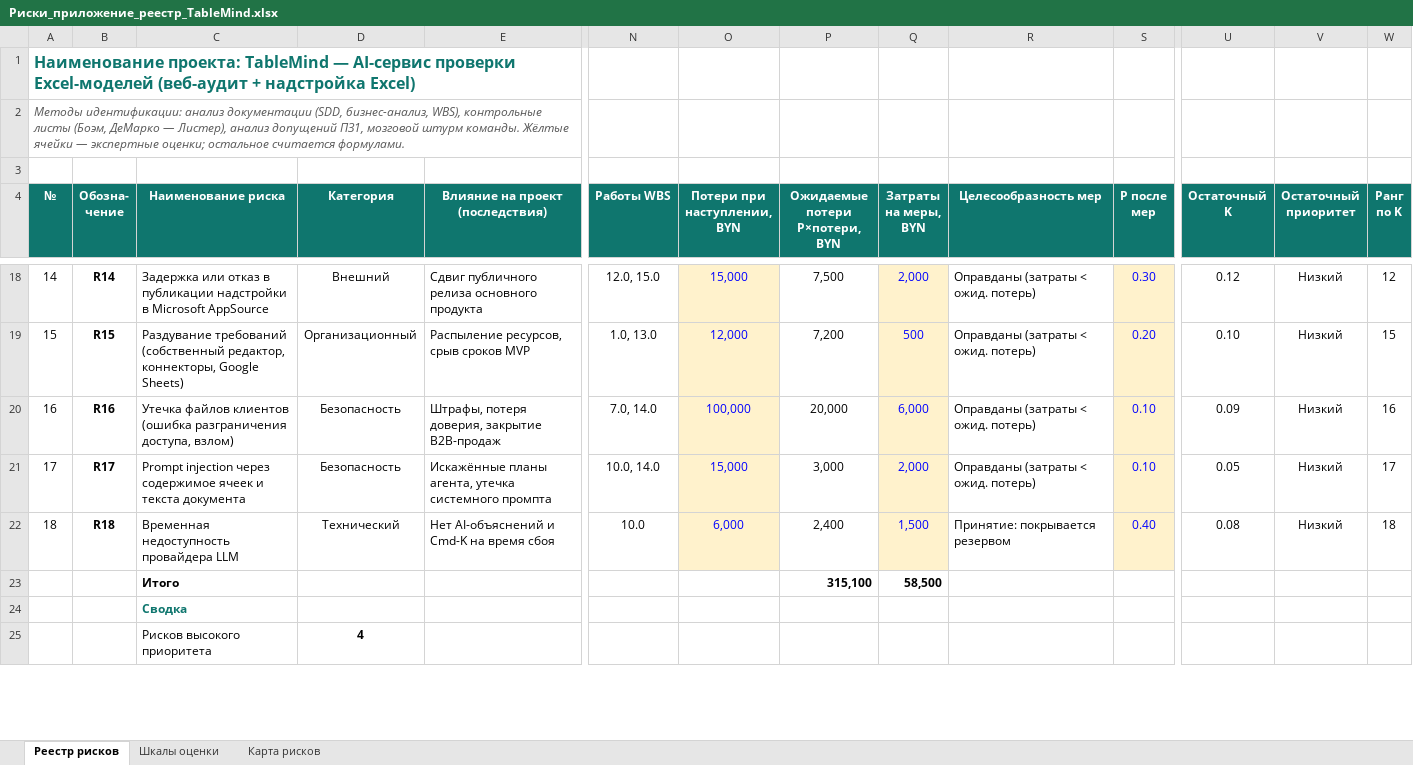
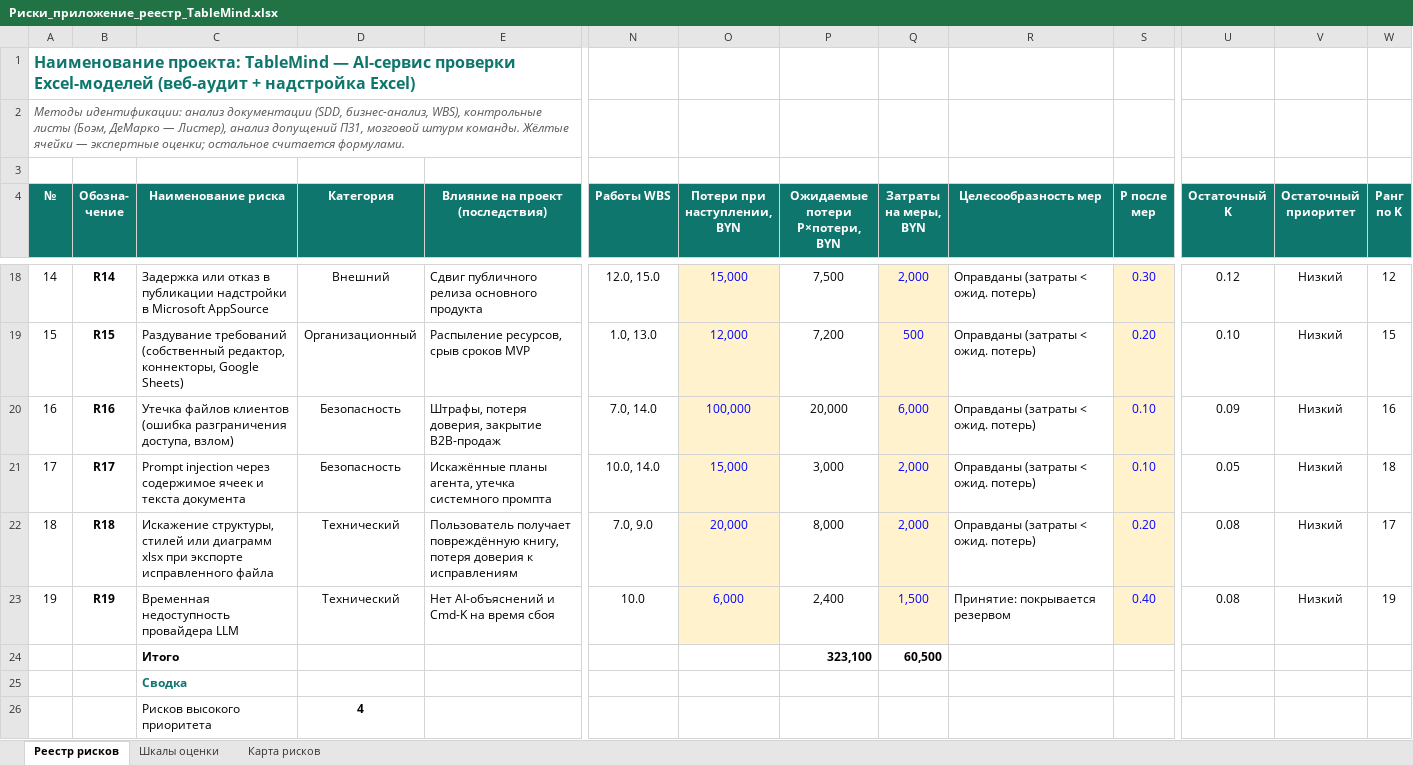
Before and after one commit to Asteliaa/project-management-tablemind, an Excel workbook: appendix/Риски_приложение_реестр_TableMind.xlsx, sheet Реестр рисков, drawn as a sheet; only a part is shown, gaps mark what is left out; values as stored, in another font and other column widths than the file's, no borders; charts and pictures and conditional formats not drawn; addresses are those after the commit; rows hold the shown columns only; the diff covers the shown part only; the diff names each change by its address in the sheet, - before the commit and + after, or states it on an @@ line.

Commit message:
Итоговая версия работ: ФИО «Земляник Р.В.» на титулах, файлы «Земляник – …», подробные отчёты по каждой работе, риск экспорта xlsx, уточнены правила приёмки, перекрёстная проверка работ

```diff
--- a/appendix/Риски_приложение_реестр_TableMind.xlsx (sheet Реестр рисков)
+++ b/appendix/Риски_приложение_реестр_TableMind.xlsx (sheet Реестр рисков)
-W21 (Ранг по K): 17
+W21 (Ранг по K): 18
+row 22: 18 | R18 | Искажение структуры, стилей или диаграмм xlsx при экспорте исправленного файла | Технический | Пользователь получает повреждённую книгу, потеря доверия к исправлениям | 7.0, 9.0 | 20,000 | 8,000 | 2,000 | Оправданы (затраты < ожид. потерь) | 0.20 | 0.08 | Низкий | 17
@@ column A (№) renumbered in row 23 @@
-B23 (Обозна- чение): R18
+B23 (Обозна- чение): R19
-W23 (Ранг по K): 18
+W23 (Ранг по K): 19
-P24 (Ожидаемые потери P×потери, BYN): 315,100
+P24 (Ожидаемые потери P×потери, BYN): 323,100
-Q24 (Затраты на меры, BYN): 58,500
+Q24 (Затраты на меры, BYN): 60,500
```
Also changed, not shown: 3 edited cells elsewhere in this sheet, sheet Карта рисков, formulas that keep their value, charts or pictures, appendix/ПЗ4_Приложение_расчёты_WBS_PERT_CPM_TableMind.xlsx, 15 other files.
